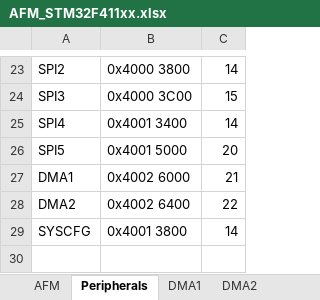
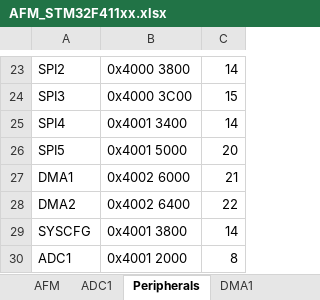
Before and after one commit to MCUARM/kLib, an Excel workbook: auto/devices/AFM_STM32F411xx.xlsx, sheet Peripherals, drawn as a sheet; only a part is shown, gaps mark what is left out; values as stored, in another font and other column widths than the file's, no borders; charts and pictures not drawn; the diff names each change by its address in the sheet, - before the commit and + after, or states it on an @@ line.

```diff
--- a/auto/devices/AFM_STM32F411xx.xlsx (sheet Peripherals)
+++ b/auto/devices/AFM_STM32F411xx.xlsx (sheet Peripherals)
+sheet tab: ADC1
+row 30: ADC1 | 0x4001 2000 | 8
```
Also changed, not shown: charts or pictures, 6 other files.
